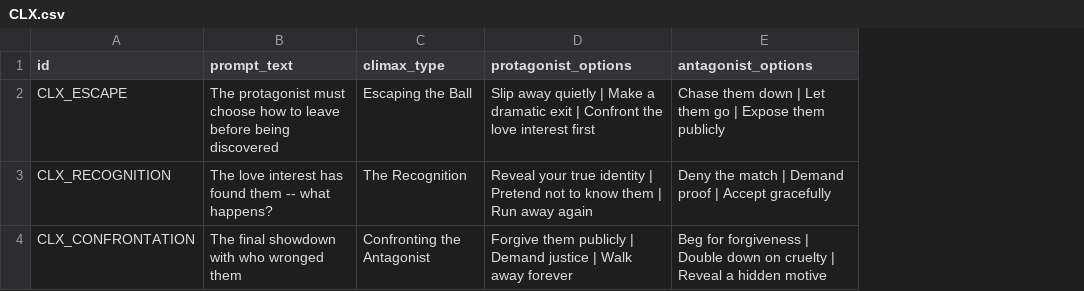
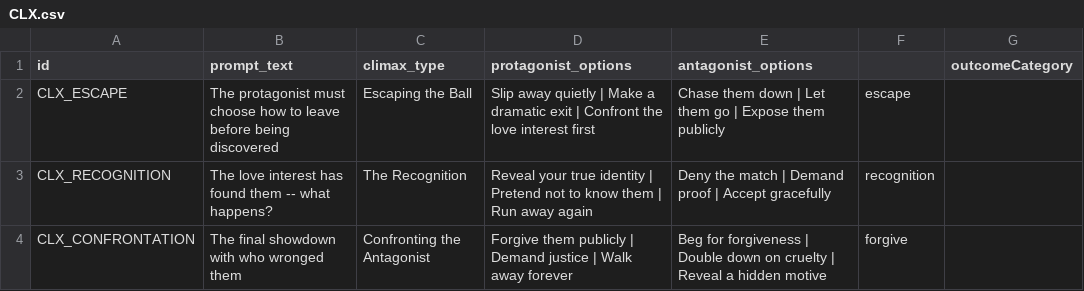
Before and after one commit to hbjeletich/cinderella, a CSV file: Assets/Editor/CSV/CLX.csv, drawn as a sheet; the diff names each change by its address in the sheet, - before the commit and + after, or states it on an @@ line.

```diff
--- a/Assets/Editor/CSV/CLX.csv
+++ b/Assets/Editor/CSV/CLX.csv
+column F, rows 2-4: escape | recognition | forgive
+column G (outcomeCategory), empty
```
Also changed, not shown: Assets/Editor/CSV/EXP.csv, 18 other files.
